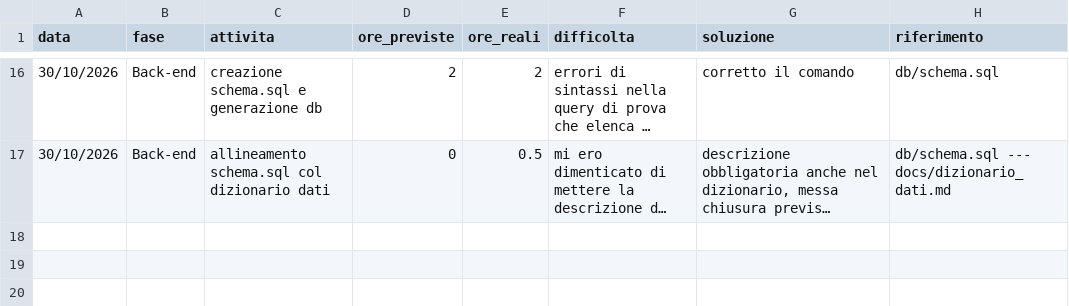
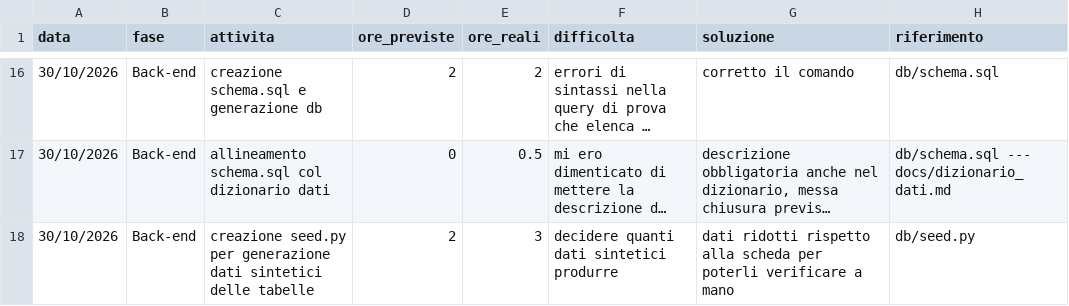
Before and after one commit to GemmatoDev/pw26-agente-mcp-tarallificio, a CSV file: docs/registro_ore.csv, drawn as a sheet; only a part is shown, gaps mark what is left out; long unchanged cells end in …; the diff names each change by its address in the sheet, - before the commit and + after, or states it on an @@ line.

Commit message:
Aggiunto seed.py per generare i dati sintetici in tutte le tabelle
Dati ridotti rispetto alla scheda impresa, seme fisso e db ricreato a ogni avvio. Aggiornati registro ore e decisioni.

```diff
--- a/docs/registro_ore.csv
+++ b/docs/registro_ore.csv
+row 18: 30/10/2026 | Back-end | creazione seed.py per generazione dati sintetici delle tabelle | 2 | 3 | decidere quanti dati sintetici produrre | dati ridotti rispetto alla scheda per poterli verificare a mano | db/seed.py
```
Also changed, not shown: 2 other files.
